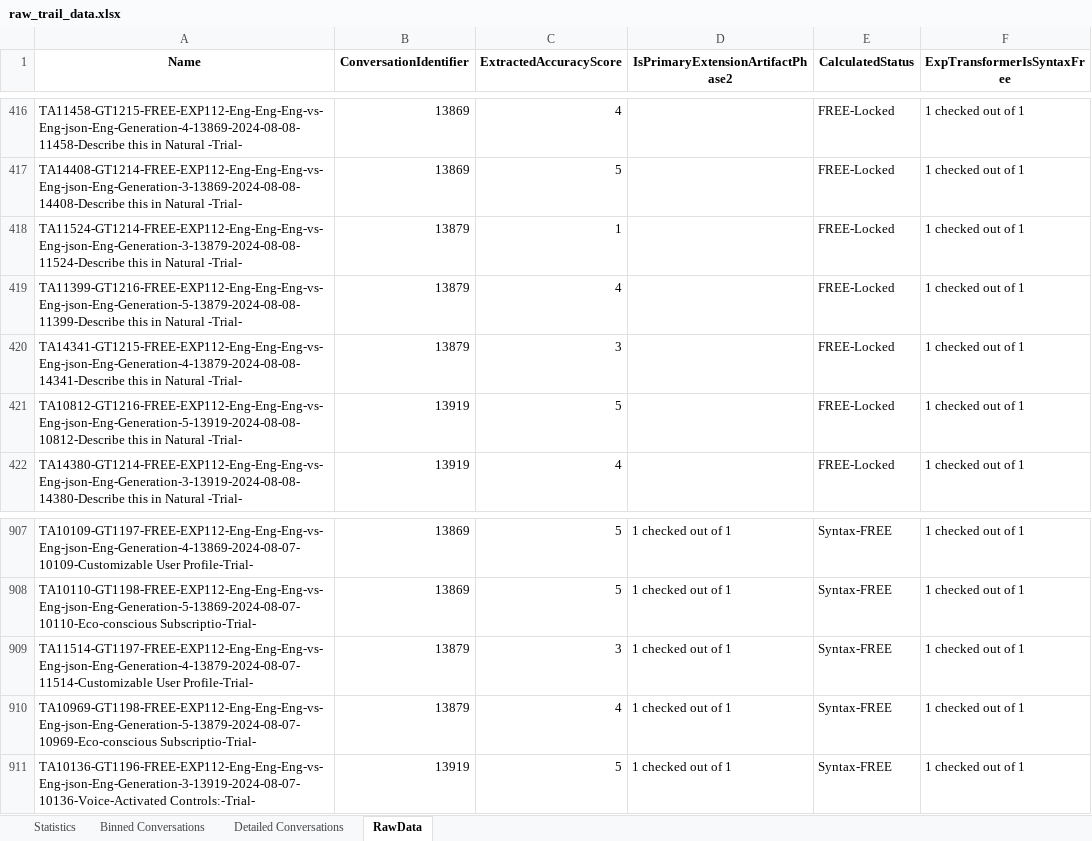
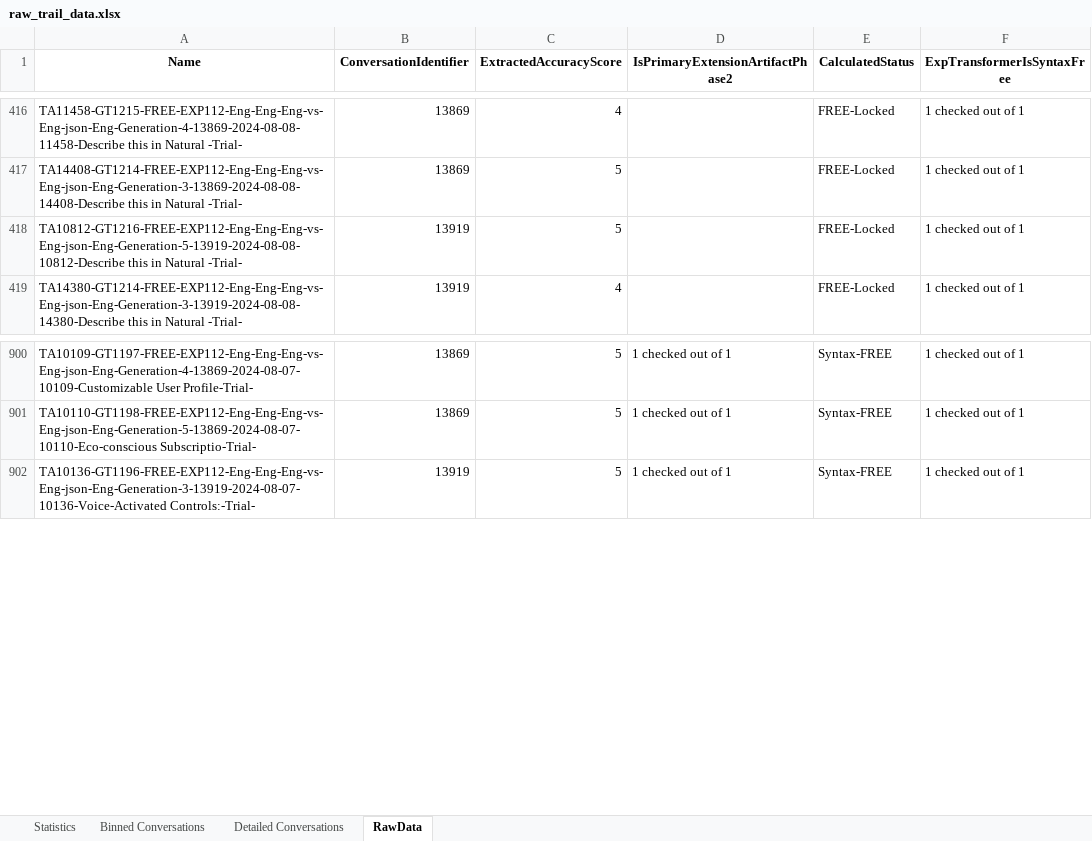
Before and after one commit to eejai42/syntax-free-vs-locked, an Excel workbook: python/raw_trail_data.xlsx, sheet RawData, drawn as a sheet; only a part is shown, gaps mark what is left out; values as stored, in another font and other column widths than the file's, no borders; the diff covers the shown part only; the diff names each change by its address in the sheet, - before the commit and + after, or states it on an @@ line.

```diff
--- a/python/raw_trail_data.xlsx (sheet RawData)
+++ b/python/raw_trail_data.xlsx (sheet RawData)
-row 418: TA11524-GT1214-FREE-EXP112-Eng-Eng-Eng-vs-Eng-json-Eng-Generation-3-13879-2024-08-08-11524-Describe this in Natural -Trial- | 13879 | 1 |  | FREE-Locked | 1 checked out of 1
-row 419: TA11399-GT1216-FREE-EXP112-Eng-Eng-Eng-vs-Eng-json-Eng-Generation-5-13879-2024-08-08-11399-Describe this in Natural -Trial- | 13879 | 4 |  | FREE-Locked | 1 checked out of 1
-row 420: TA14341-GT1215-FREE-EXP112-Eng-Eng-Eng-vs-Eng-json-Eng-Generation-4-13879-2024-08-08-14341-Describe this in Natural -Trial- | 13879 | 3 |  | FREE-Locked | 1 checked out of 1
-row 909: TA11514-GT1197-FREE-EXP112-Eng-Eng-Eng-vs-Eng-json-Eng-Generation-4-13879-2024-08-07-11514-Customizable User Profile-Trial- | 13879 | 3 | 1 checked out of 1 | Syntax-FREE | 1 checked out of 1
-row 910: TA10969-GT1198-FREE-EXP112-Eng-Eng-Eng-vs-Eng-json-Eng-Generation-5-13879-2024-08-07-10969-Eco-conscious Subscriptio-Trial- | 13879 | 4 | 1 checked out of 1 | Syntax-FREE | 1 checked out of 1
```
Also changed, not shown: 18 removed rows elsewhere in this sheet, sheet Binned Conversations, sheet Detailed Conversations, sheet Statistics, 2 other files.
